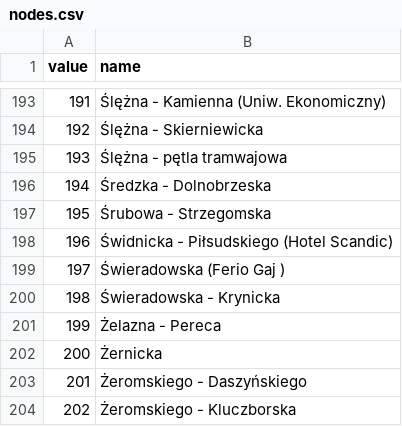
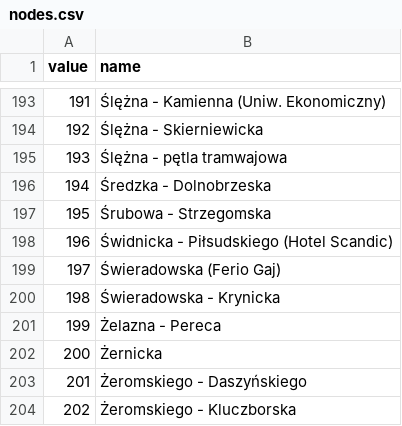
Before and after one commit to burnpiro/wod-bike-dataset-generator, a CSV file: networks/nodes.csv, drawn as a sheet; only a part is shown, gaps mark what is left out; the diff names each change by its address in the sheet, - before the commit and + after, or states it on an @@ line.

```diff
--- a/networks/nodes.csv
+++ b/networks/nodes.csv
-B199 (name): Świeradowska (Ferio Gaj )
+B199 (name): Świeradowska (Ferio Gaj)
```
Also changed, not shown: 3 other files.
